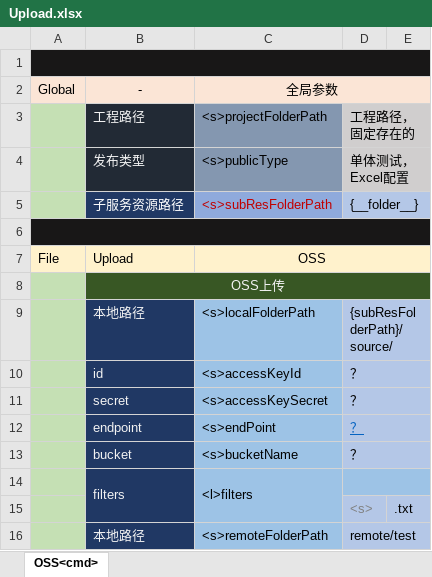
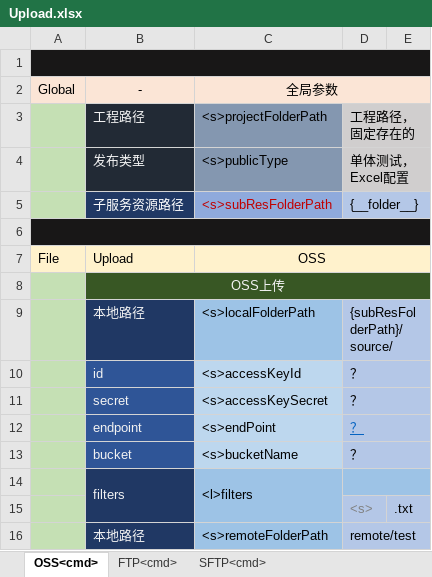
Before and after one commit to jiasy/PY_Service, an Excel workbook: Excel/res/services/File/Upload/Upload.xlsx, sheet OSS<cmd>, drawn as a sheet; values as stored, in another font and other column widths than the file's, no borders; the diff names each change by its address in the sheet, - before the commit and + after, or states it on an @@ line.

Commit message:
Excel 添加 Sheet 和 function 的判断以及输出提示。增加SFTP功能

```diff
--- a/Excel/res/services/File/Upload/Upload.xlsx (sheet OSS<cmd>)
+++ b/Excel/res/services/File/Upload/Upload.xlsx (sheet OSS<cmd>)
+sheet tab: FTP<cmd>
+sheet tab: SFTP<cmd>
-B10:B13 fill: #203864
+B10:B13 fill: #2F5597
-C10:C13 fill: #9DC3E6
+C10:C13 fill: #BDD7EE
```
Also changed, not shown: 7 other files.
